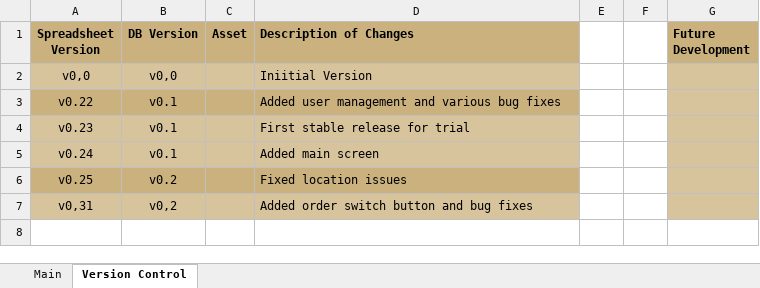
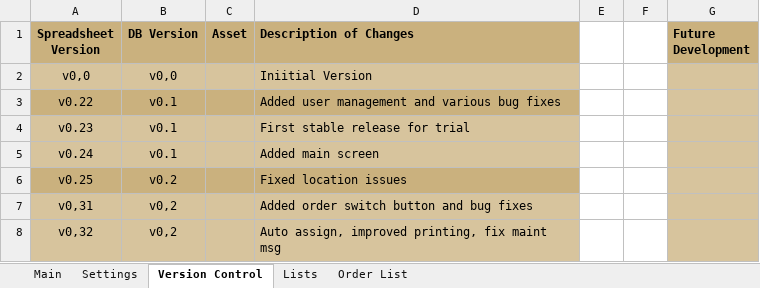
Before and after one commit to jules008/StoresOrderingSystem, an Excel workbook: Stores IT System v0.xlsx, sheet Version Control, drawn as a sheet; values as stored, in another font and other column widths than the file's, no borders; the diff names each change by its address in the sheet, - before the commit and + after, or states it on an @@ line.

Commit message:
V0,32
Changes to Username functionality
Auto assign for orders
User administration fixes
Improved order printing for Shane

Changes to:
ClsPerson.cls
FrmDBOrder.frm
FrmUserAdmin.frm
ModErrorHandling.bas
ModPrint.bas
ModStartUp.bas

```diff
--- a/Stores IT System v0.xlsx (sheet Version Control)
+++ b/Stores IT System v0.xlsx (sheet Version Control)
@@ sheet tab unhidden: Settings @@
@@ sheet tab unhidden: Lists @@
+sheet tab: Order List
+row 8: v0,32 | v0,2 |  | Auto assign, improved printing, fix maint msg
```
Also changed, not shown: charts or pictures, 19 other files.
